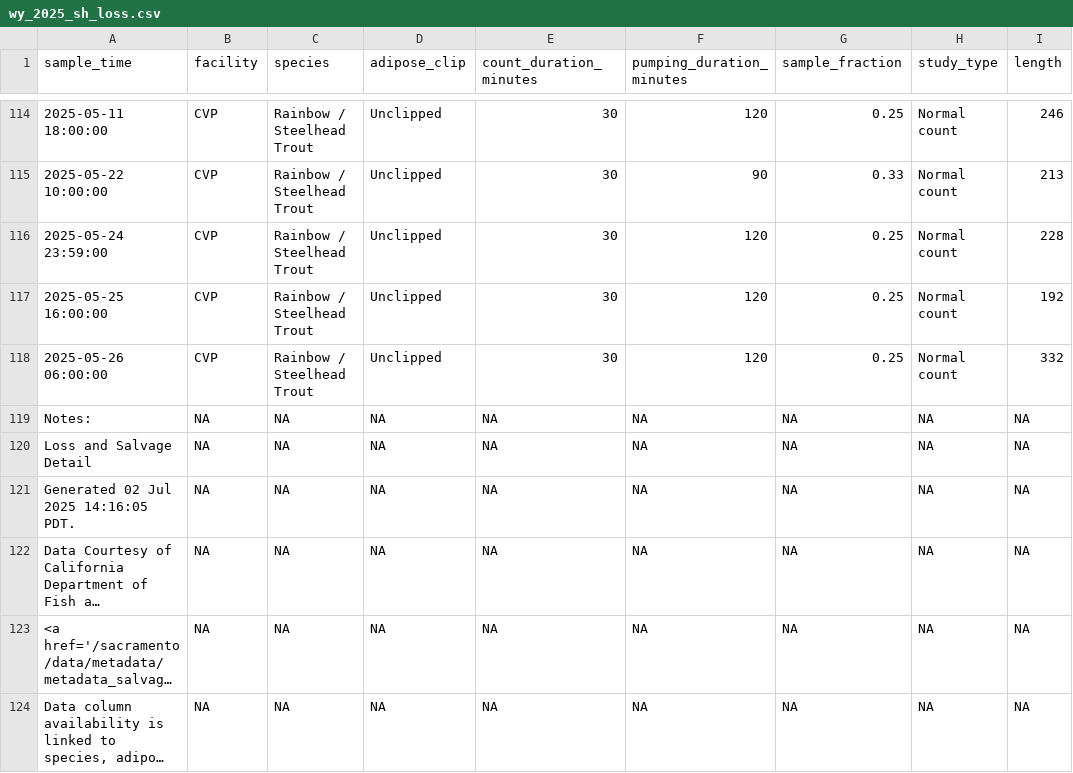
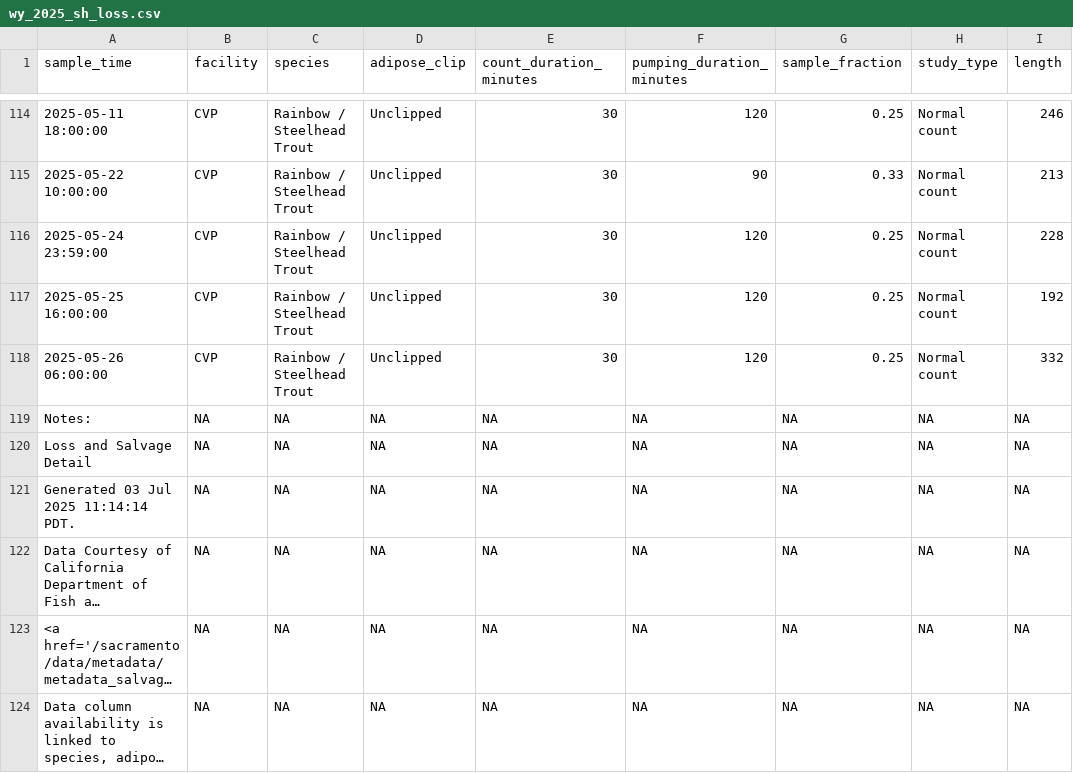
Before and after one commit to BDO-Science/omr-report-2025, a CSV file: Salmonids/output/wy_2025_sh_loss.csv, drawn as a sheet; only a part is shown, gaps mark what is left out; long unchanged cells end in …; the diff names each change by its address in the sheet, - before the commit and + after, or states it on an @@ line.

```diff
--- a/Salmonids/output/wy_2025_sh_loss.csv
+++ b/Salmonids/output/wy_2025_sh_loss.csv
-A121 (sample_time): Generated 02 Jul 2025 14:16:05 PDT.
+A121 (sample_time): Generated 03 Jul 2025 11:14:14 PDT.
```
Also changed, not shown: Salmonids/output/wy_2025_wr_loss.csv, 9 other files.
